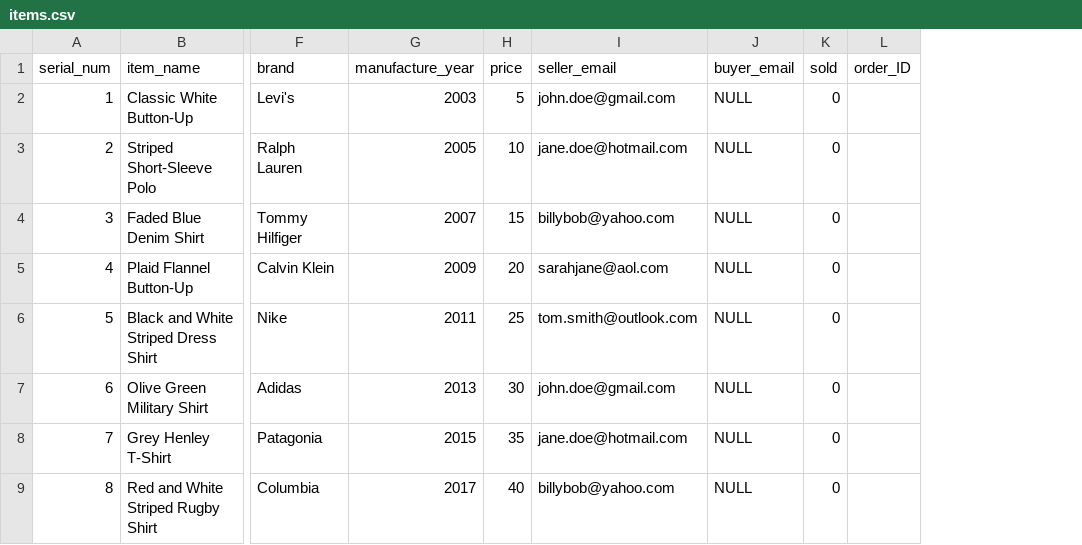
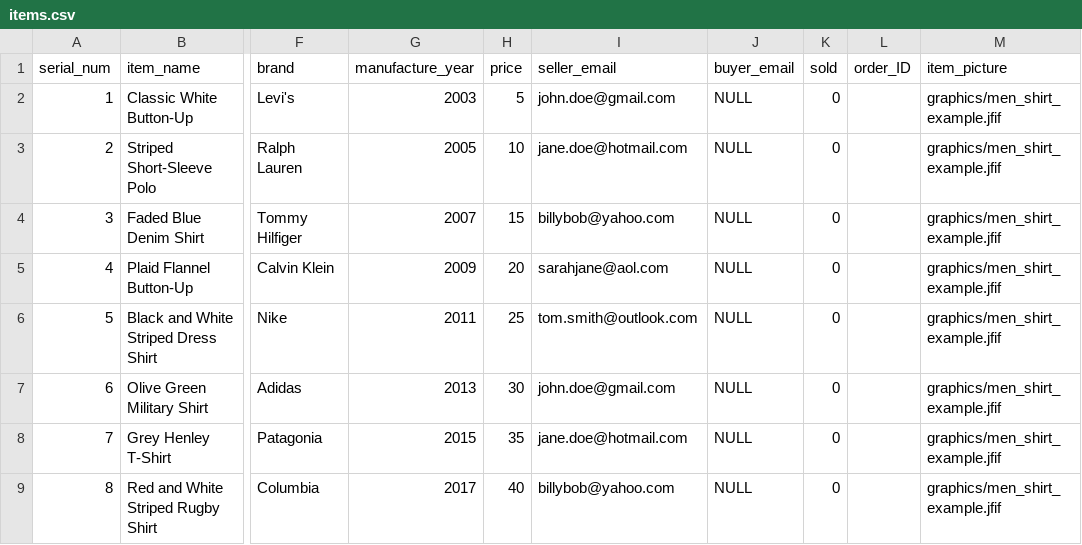
Before and after one commit to LevyZiv/318257201, a CSV file: PARTC/db/csv/items.csv, drawn as a sheet; only a part is shown, gaps mark what is left out; the diff names each change by its address in the sheet, - before the commit and + after, or states it on an @@ line.

```diff
--- a/PARTC/db/csv/items.csv
+++ b/PARTC/db/csv/items.csv
+column M (item_picture), rows 2-9: all graphics/men_shirt_example.jfif
```
Also changed, not shown: 13 other files.
